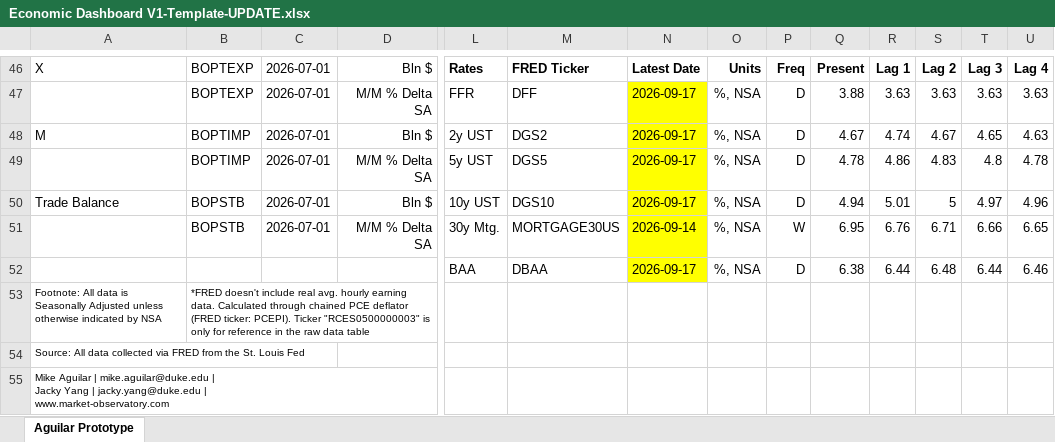
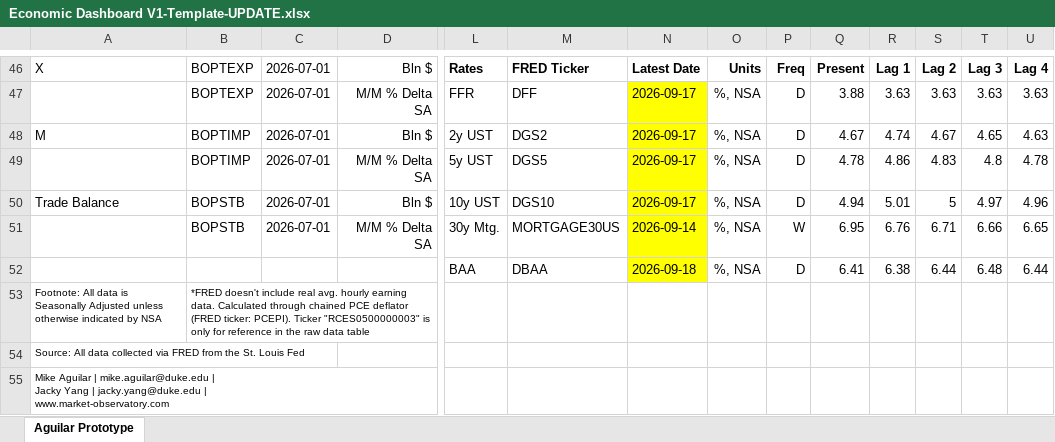
Before and after one commit to BlueMarginalist/MacroDashBoard, an Excel workbook: MacroDashboard Versions/Economic Dashboard V1-Template-UPDATE.xlsx, sheet Aguilar Prototype, drawn as a sheet; only a part is shown, gaps mark what is left out; values as stored, in another font and other column widths than the file's, no borders; removed rows and columns are numbered as before the commit, all else as after; rows hold the shown columns only; the diff names each change by its address in the sheet, - before the commit and + after, or states it on an @@ line.

```diff
--- a/MacroDashboard Versions/Economic Dashboard V1-Template-UPDATE.xlsx (sheet Aguilar Prototype)
+++ b/MacroDashboard Versions/Economic Dashboard V1-Template-UPDATE.xlsx (sheet Aguilar Prototype)
-row 52:  |  |  |  | BAA | DBAA | 2026-09-17 | %, NSA | D | 6.38 | 6.44 | 6.48 | 6.44 | 6.46
+row 52:  |  |  |  | BAA | DBAA | 2026-09-18 | %, NSA | D | 6.41 | 6.38 | 6.44 | 6.48 | 6.44
```
Also changed, not shown: 3 other files.
